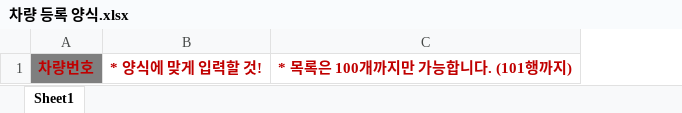
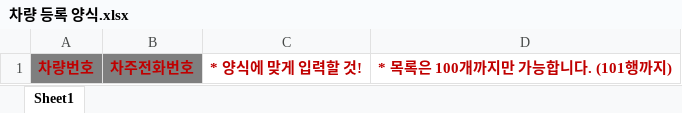
Before and after one commit to GyeongSooJung/NodeProject, an Excel workbook: public/assets/upload/차량 등록 양식.xlsx, sheet Sheet1, drawn as a sheet; values as stored, in another font and other column widths than the file's, no borders; the diff names each change by its address in the sheet, - before the commit and + after, or states it on an @@ line.

```diff
--- a/public/assets/upload/차량 등록 양식.xlsx (sheet Sheet1)
+++ b/public/assets/upload/차량 등록 양식.xlsx (sheet Sheet1)
+column B, row 1: 차주전화번호
```
Also changed, not shown: public/assets/upload/Car Registration Form.xlsx, 10 other files.
